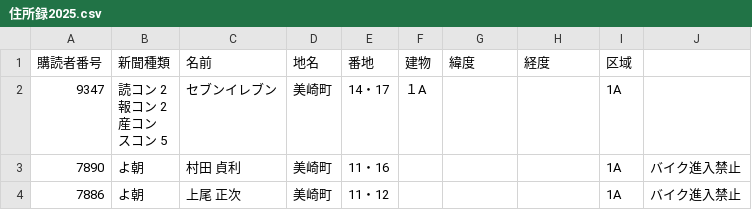
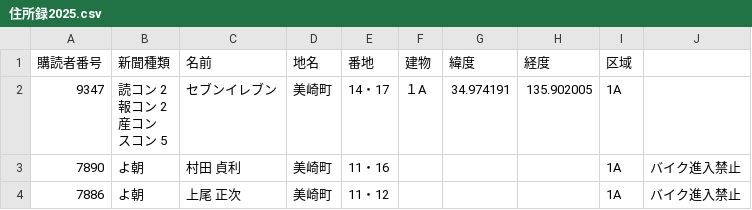
Before and after one commit to tookamura9648-ai/regular_route, a CSV file: regular_route/住所録2025.csv, drawn as a sheet; only a part is shown.

Commit message:
Update 住所録2025.csv

```diff
--- a/regular_route/住所録2025.csv
+++ b/regular_route/住所録2025.csv
@@ -1,6 +1,6 @@
 購読者番号,新聞種類,名前,地名,番地,建物,緯度,経度,区域,
-9347,"読コン 2
-報コン 2
-産コン
-スコン 5",セブンイレブン,美崎町,14・17,１A,,,1A,
+9347,"読コン 2
+報コン 2
+産コン
+スコン 5",セブンイレブン,美崎町,14・17,１A,34.974191, 135.902005,1A,
 7890,よ朝,村田　貞利,美崎町,11・16,,,,1A,バイク進入禁止
```
